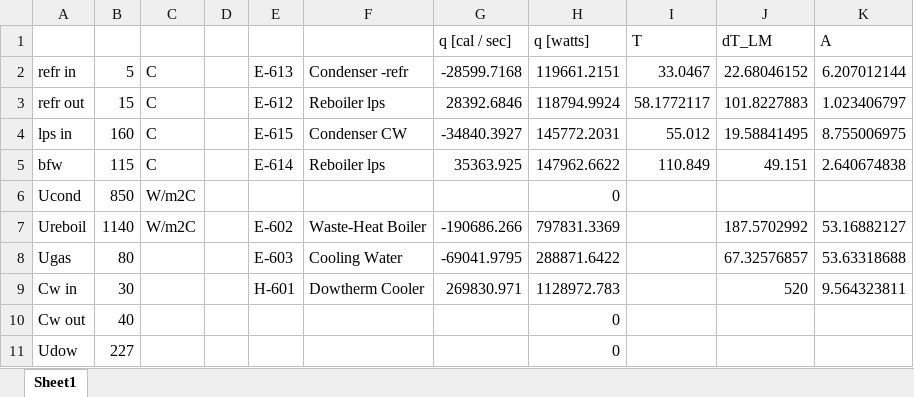
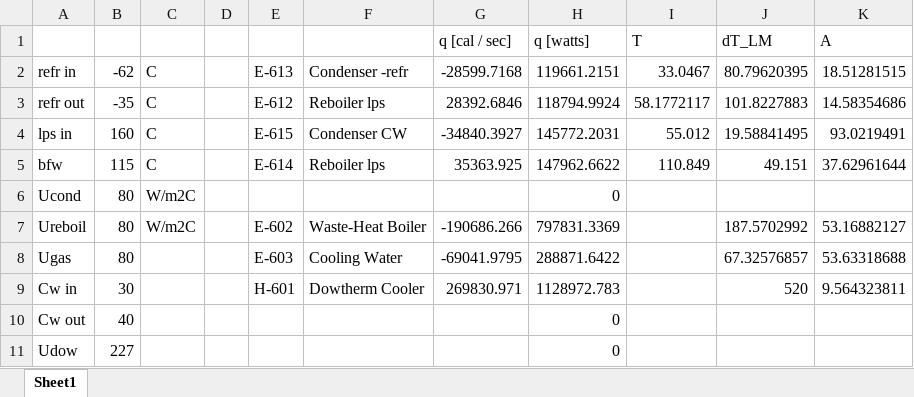
Before and after one commit to akullmanUW/TeamA6, an Excel workbook: HeatXCalculations.xlsx, sheet Sheet1, drawn as a sheet; values as stored, in another font and other column widths than the file's, no borders; the diff names each change by its address in the sheet, - before the commit and + after, or states it on an @@ line.

Commit message:
updated refr water temps

```diff
--- a/HeatXCalculations.xlsx (sheet Sheet1)
+++ b/HeatXCalculations.xlsx (sheet Sheet1)
-B2: 5
+B2: -62
-J2: 22.68046152
+J2: 80.79620395
-K2: 6.207012144
+K2: 18.51281515
-B3: 15
+B3: -35
-K3: 1.023406797
+K3: 14.58354686
-K4: 8.755006975
+K4: 93.0219491
-K5: 2.640674838
+K5: 37.62961644
-B6: 850
+B6: 80
-B7: 1140
+B7: 80
```
